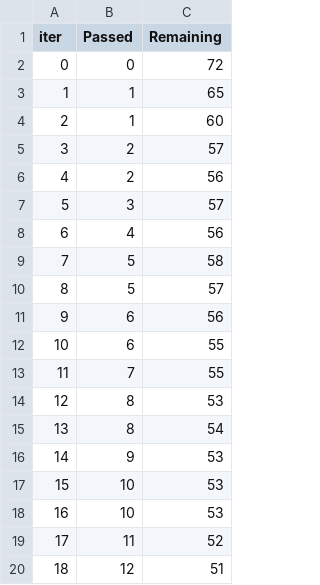
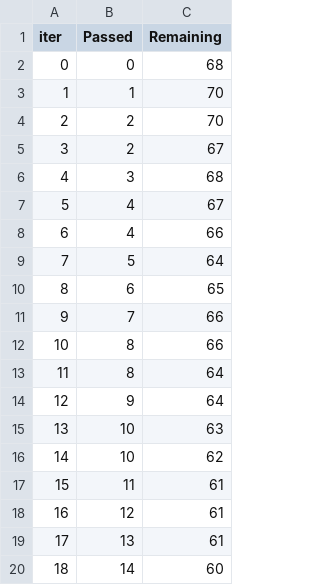
Before and after one commit to gppatil23/ML-Project, a TSV file: catboost_info/time_left.tsv, drawn as a sheet; only a part is shown; the diff covers the shown part only.

```diff
--- a/catboost_info/time_left.tsv
+++ b/catboost_info/time_left.tsv
@@ -1,20 +1,20 @@
 iter	Passed	Remaining
-0	0	72
-1	1	65
-2	1	60
-3	2	57
-4	2	56
-5	3	57
-6	4	56
-7	5	58
-8	5	57
-9	6	56
-10	6	55
-11	7	55
-12	8	53
-13	8	54
-14	9	53
-15	10	53
-16	10	53
-17	11	52
-18	12	51
+0	0	68
+1	1	70
+2	2	70
+3	2	67
+4	3	68
+5	4	67
+6	4	66
+7	5	64
+8	6	65
+9	7	66
+10	8	66
+11	8	64
+12	9	64
+13	10	63
+14	10	62
+15	11	61
+16	12	61
+17	13	61
+18	14	60
```
Also changed, not shown: 159 edited cells elsewhere in this file, 5 other files.
